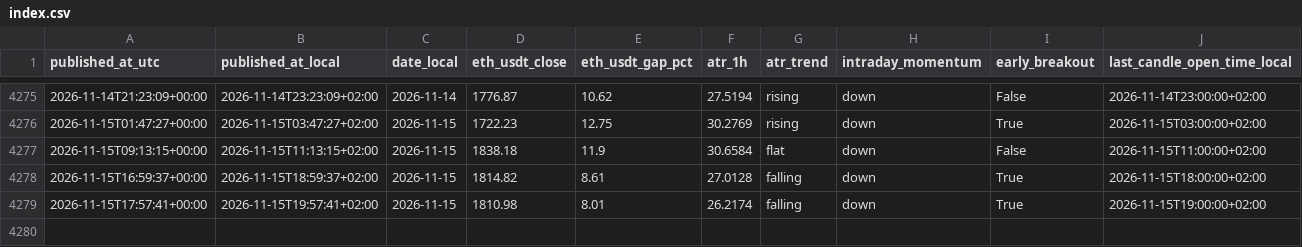
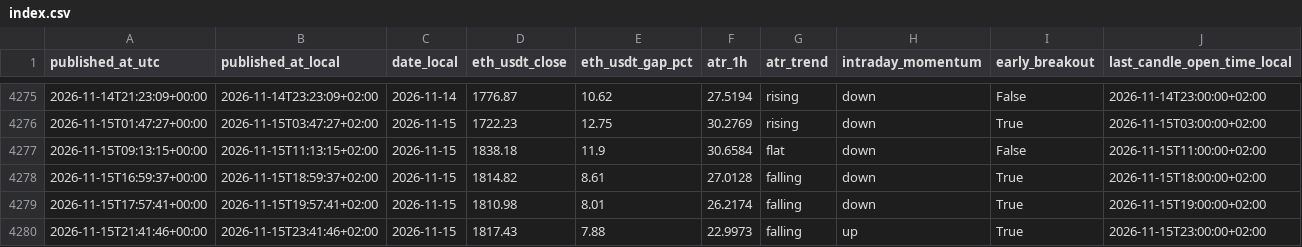
Before and after one commit to myslostelfgaming-collab/crypto-deployment-signal, a CSV file: data/history/index.csv, drawn as a sheet; only a part is shown, gaps mark what is left out; rows hold the shown columns only; the diff names each change by its address in the sheet, - before the commit and + after, or states it on an @@ line.

```diff
--- a/data/history/index.csv
+++ b/data/history/index.csv
+row 4280: 2026-11-15T21:41:46+00:00 | 2026-11-15T23:41:46+02:00 | 2026-11-15 | 1817.43 | 7.88 | 22.9973 | falling | up | True | 2026-11-15T23:00:00+02:00
```
Also changed, not shown: data/forecast/baseline_probs_v1.csv, data/luno/luno_price_proxy_history_v1.csv, 32 other files.
